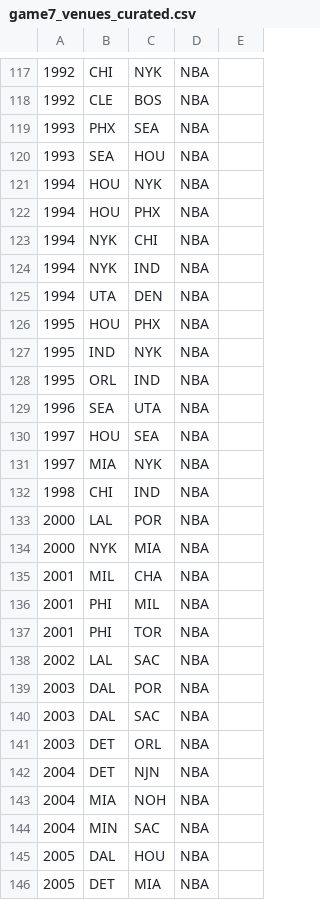
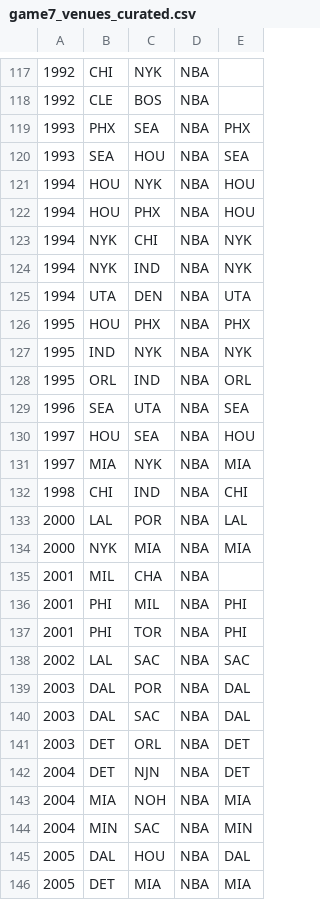
Before and after one commit to ujsolon/predictgame7, a CSV file: supabase/scripts/pipeline/data/game7_venues_curated.csv, drawn as a sheet; only a part is shown, gaps mark what is left out; the diff covers the shown part only; the diff names each change by its address in the sheet, - before the commit and + after, or states it on an @@ line.

Commit message:
Transcribe the sweep's 97 answered venues and ask the older seasons too (Story 2.8)
The full run answered 97 of the 160 NBA/BAA rows; each is now written into the
curated CSV by script, refusing any answer whose own printed line did not
reproduce the year, the unordered pair, a slot value, a previously blank cell and
a non-ABA row — 97 written, 0 refused. Spot checks land where history says they
should, including the 2016 road Game 7 and the 2026 Finals at OKC.

63 rows remain, and the reason is that the sweep only asked 1992-93 onward while
the owner's 1962-63 drill proved the route answers the older era. The loop now
starts at 1946-47, unanswerable seasons still report as empty-feed, and the
unheld-code list filters out codes an approved alias already covers, which had
been flagging UTH as missing while UTH->UTA sat in the table. CHH -> CHA stays
proposed, not applied — that one is the owner's to approve. Gate green at 320
tests; the rehearsal still exits 0; --check still refuses, naming 63 blanks.

```diff
--- a/supabase/scripts/pipeline/data/game7_venues_curated.csv
+++ b/supabase/scripts/pipeline/data/game7_venues_curated.csv
-E119: (empty)
+E119: PHX
-E120: (empty)
+E120: SEA
-E121:E122: (empty)
+E121:E122: HOU
-E123:E124: (empty)
+E123:E124: NYK
-E125: (empty)
+E125: UTA
-E126: (empty)
+E126: PHX
-E127: (empty)
+E127: NYK
-E128: (empty)
+E128: ORL
-E129: (empty)
+E129: SEA
-E130: (empty)
+E130: HOU
-E131: (empty)
+E131: MIA
-E132: (empty)
+E132: CHI
-E133: (empty)
+E133: LAL
-E134: (empty)
+E134: MIA
-E136:E137: (empty)
+E136:E137: PHI
-E138: (empty)
+E138: SAC
-E139:E140: (empty)
+E139:E140: DAL
-E141:E142: (empty)
+E141:E142: DET
-E143: (empty)
+E143: MIA
-E144: (empty)
+E144: MIN
-E145: (empty)
+E145: DAL
-E146: (empty)
+E146: MIA
```
Also changed, not shown: 70 edited cells elsewhere in this file, 2 other files.
